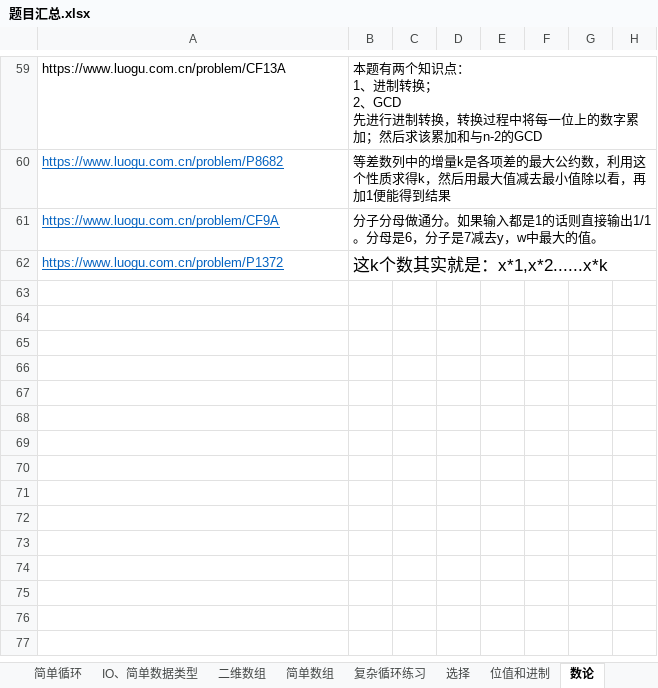
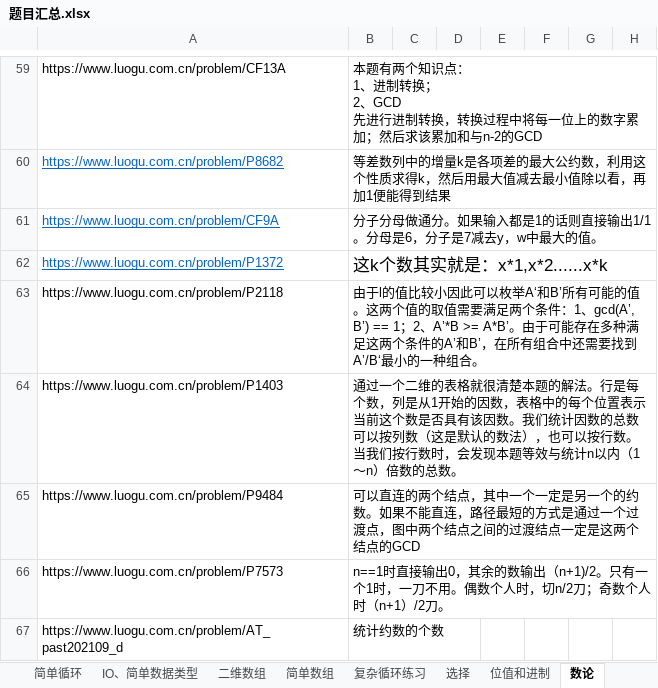
Before and after one commit to samuelzq/cpp_lesson, an Excel workbook: 题目汇总.xlsx, sheet 数论, drawn as a sheet; only a part is shown, gaps mark what is left out; values as stored, in another font and other column widths than the file's, no borders; the diff names each change by its address in the sheet, - before the commit and + after, or states it on an @@ line.

```diff
--- a/题目汇总.xlsx (sheet 数论)
+++ b/题目汇总.xlsx (sheet 数论)
+row 63: https://www.luogu.com.cn/problem/P2118 | 由于l的值比较小因此可以枚举A‘和B’所有可能的值。这两个值的取值需要满足两个条件：1、gcd(A’, B’) == 1；2、A’*B >= A*B’。由于可能存在多种满足这两个条件的A’和B’，在所有组合中还需要找到A’/B‘最小的一种组合。
+row 64: https://www.luogu.com.cn/problem/P1403 | 通过一个二维的表格就很清楚本题的解法。行是每个数，列是从1开始的因数，表格中的每个位置表示当前这个数是否具有该因数。我们统计因数的总数可以按列数（这是默认的数法），也可以按行数。当我们按行数时，会发现本题等效与统计n以内（1～n）倍数的总数。
+row 65: https://www.luogu.com.cn/problem/P9484 | 可以直连的两个结点，其中一个一定是另一个的约数。如果不能直连，路径最短的方式是通过一个过渡点，图中两个结点之间的过渡结点一定是这两个结点的GCD
+row 66: https://www.luogu.com.cn/problem/P7573 | n==1时直接输出0，其余的数输出（n+1)/2。只有一个1时，一刀不用。偶数个人时，切n/2刀；奇数个人时（n+1）/2刀。
+row 67: https://www.luogu.com.cn/problem/AT_past202109_d | 统计约数的个数
```
Also changed, not shown: sheet 递推, sheet 字符处理, charts or pictures, 6 other files.
